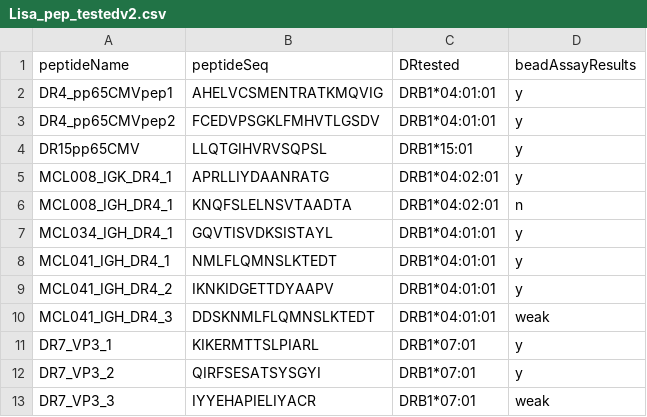
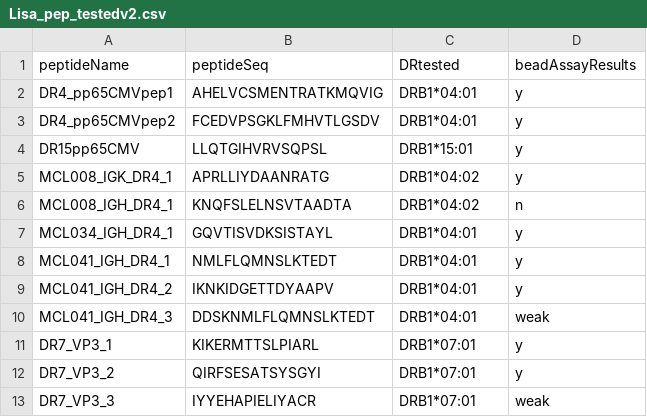
Before and after one commit to binbineow/python_general, a CSV file: small_helping_files/Lisa_pep_testedv2.csv, drawn as a sheet; only a part is shown.

Commit message:
NimbleGen

```diff
--- a/small_helping_files/Lisa_pep_testedv2.csv
+++ b/small_helping_files/Lisa_pep_testedv2.csv
@@ -1,11 +1,11 @@
 peptideName,peptideSeq,DRtested,beadAssayResults
-DR4_pp65CMVpep1,AHELVCSMENTRATKMQVIG,DRB1*04:01:01,y
-DR4_pp65CMVpep2,FCEDVPSGKLFMHVTLGSDV,DRB1*04:01:01,y
+DR4_pp65CMVpep1,AHELVCSMENTRATKMQVIG,DRB1*04:01,y
+DR4_pp65CMVpep2,FCEDVPSGKLFMHVTLGSDV,DRB1*04:01,y
 DR15pp65CMV,LLQTGIHVRVSQPSL,DRB1*15:01,y
-MCL008_IGK_DR4_1,APRLLIYDAANRATG,DRB1*04:02:01,y
-MCL008_IGH_DR4_1,KNQFSLELNSVTAADTA,DRB1*04:02:01,n
-MCL034_IGH_DR4_1,GQVTISVDKSISTAYL,DRB1*04:01:01,y
-MCL041_IGH_DR4_1,NMLFLQMNSLKTEDT,DRB1*04:01:01,y
-MCL041_IGH_DR4_2,IKNKIDGETTDYAAPV,DRB1*04:01:01,y
-MCL041_IGH_DR4_3,DDSKNMLFLQMNSLKTEDT,DRB1*04:01:01,weak
+MCL008_IGK_DR4_1,APRLLIYDAANRATG,DRB1*04:02,y
+MCL008_IGH_DR4_1,KNQFSLELNSVTAADTA,DRB1*04:02,n
+MCL034_IGH_DR4_1,GQVTISVDKSISTAYL,DRB1*04:01,y
+MCL041_IGH_DR4_1,NMLFLQMNSLKTEDT,DRB1*04:01,y
+MCL041_IGH_DR4_2,IKNKIDGETTDYAAPV,DRB1*04:01,y
+MCL041_IGH_DR4_3,DDSKNMLFLQMNSLKTEDT,DRB1*04:01,weak
 DR7_VP3_1,KIKERMTTSLPIARL,DRB1*07:01,y
```
